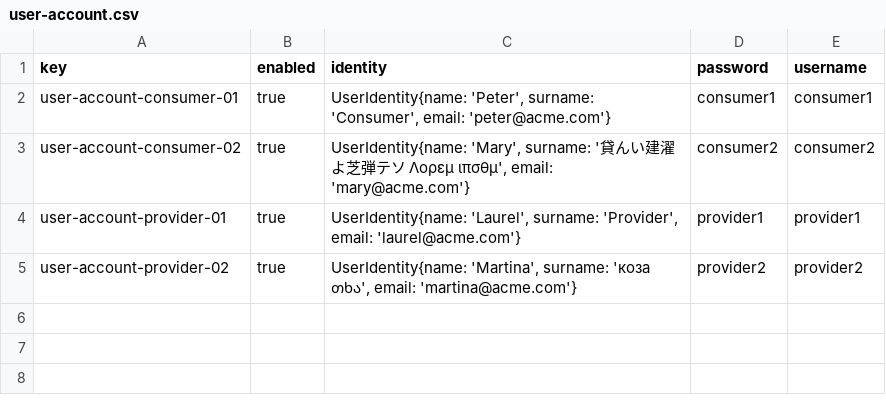
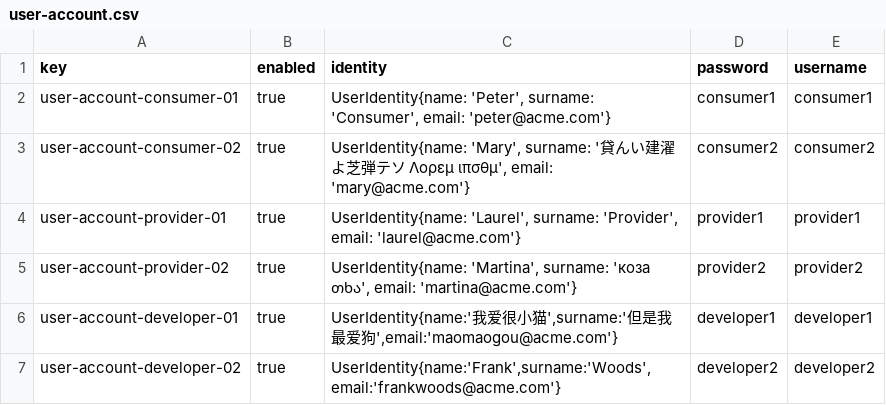
Before and after one commit to DP2-c1-028/Acme-SF-D01, a CSV file: src/main/webapp/WEB-INF/resources/sample-data/user-account.csv, drawn as a sheet; the diff names each change by its address in the sheet, - before the commit and + after, or states it on an @@ line.

```diff
--- a/src/main/webapp/WEB-INF/resources/sample-data/user-account.csv
+++ b/src/main/webapp/WEB-INF/resources/sample-data/user-account.csv
+row 6: user-account-developer-01 | true | UserIdentity{name:'我爱很小猫',surname:'但是我最爱狗',email:'maomaogou@acme.com'} | developer1 | developer1
+row 7: user-account-developer-02 | true | UserIdentity{name:'Frank',surname:'Woods',email:'frankwoods@acme.com'} | developer2 | developer2
```
Also changed, not shown: 7 other files.
